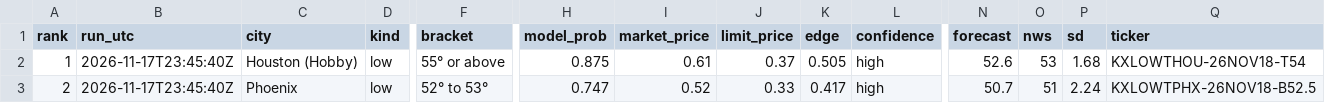
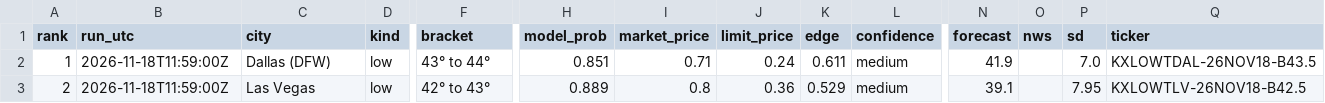
Before and after one commit to leosb16/kalshi-weather, a CSV file: results/dash_picks.csv, drawn as a sheet; only a part is shown, gaps mark what is left out; the diff covers the shown part only; the diff names each change by its address in the sheet, - before the commit and + after, or states it on an @@ line.

```diff
--- a/results/dash_picks.csv
+++ b/results/dash_picks.csv
-B2:B3 (run_utc): 2026-11-17T23:45:40Z
+B2:B3 (run_utc): 2026-11-18T11:59:00Z
-C2 (city): Houston (Hobby)
+C2 (city): Dallas (DFW)
-F2 (bracket): 55° or above
+F2 (bracket): 43° to 44°
-H2 (model_prob): 0.875
+H2 (model_prob): 0.851
-I2 (market_price): 0.61
+I2 (market_price): 0.71
-J2 (limit_price): 0.37
+J2 (limit_price): 0.24
-K2 (edge): 0.505
+K2 (edge): 0.611
-L2:L3 (confidence): high
+L2:L3 (confidence): medium
-N2 (forecast): 52.6
+N2 (forecast): 41.9
-O2 (nws): 53
+O2 (nws): (empty)
-P2 (sd): 1.68
+P2 (sd): 7.0
-Q2 (ticker): KXLOWTHOU-26NOV18-T54
+Q2 (ticker): KXLOWTDAL-26NOV18-B43.5
-C3 (city): Phoenix
+C3 (city): Las Vegas
-F3 (bracket): 52° to 53°
+F3 (bracket): 42° to 43°
-H3 (model_prob): 0.747
+H3 (model_prob): 0.889
-I3 (market_price): 0.52
+I3 (market_price): 0.8
-J3 (limit_price): 0.33
+J3 (limit_price): 0.36
-K3 (edge): 0.417
+K3 (edge): 0.529
-N3 (forecast): 50.7
+N3 (forecast): 39.1
-O3 (nws): 51
+O3 (nws): (empty)
-P3 (sd): 2.24
+P3 (sd): 7.95
-Q3 (ticker): KXLOWTPHX-26NOV18-B52.5
+Q3 (ticker): KXLOWTLV-26NOV18-B42.5
```
Also changed, not shown: 79 edited cells elsewhere in this file, results/dash_markets.csv, results/picks.csv, 4 other files.
